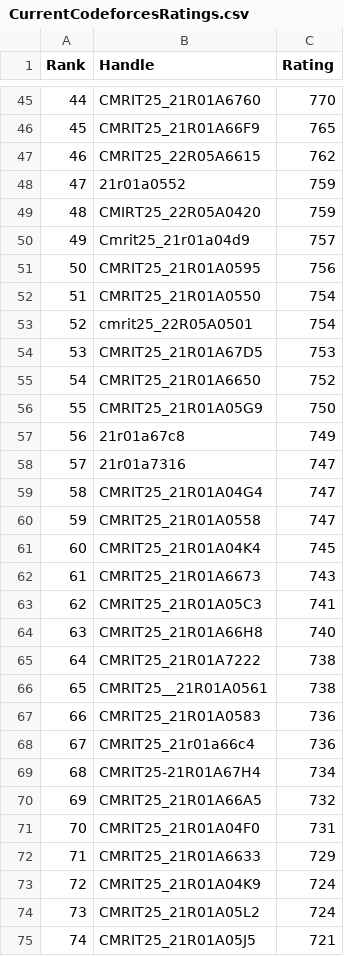
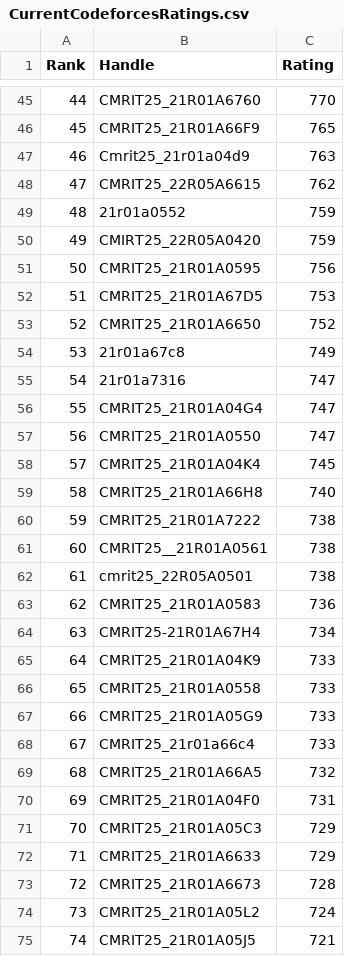
Before and after one commit to gabyah92/CodeforcesRankingGUI, a CSV file: Leaderboards/CurrentCodeforcesRatings.csv, drawn as a sheet; only a part is shown, gaps mark what is left out; removed rows and columns are numbered as before the commit, all else as after; the diff covers the shown part only; the diff names each change by its address in the sheet, - before the commit and + after, or states it on an @@ line.

```diff
--- a/Leaderboards/CurrentCodeforcesRatings.csv
+++ b/Leaderboards/CurrentCodeforcesRatings.csv
@@ column A (Rank) renumbered between rows 10 and 128 @@
+row 47: 46 | Cmrit25_21r01a04d9 | 763
-row 50: 49 | Cmrit25_21r01a04d9 | 757
-row 52: 51 | CMRIT25_21R01A0550 | 754
-row 53: 52 | cmrit25_22R05A0501 | 754
-row 56: 55 | CMRIT25_21R01A05G9 | 750
-B57 (Handle): CMRIT25_21R01A0558
+B57 (Handle): CMRIT25_21R01A0550
-row 62: 61 | CMRIT25_21R01A6673 | 743
-row 63: 62 | CMRIT25_21R01A05C3 | 741
+row 62: 61 | cmrit25_22R05A0501 | 738
-row 68: 67 | CMRIT25_21r01a66c4 | 736
+row 65: 64 | CMRIT25_21R01A04K9 | 733
+row 66: 65 | CMRIT25_21R01A0558 | 733
+row 67: 66 | CMRIT25_21R01A05G9 | 733
+row 68: 67 | CMRIT25_21r01a66c4 | 733
+row 71: 70 | CMRIT25_21R01A05C3 | 729
-row 73: 72 | CMRIT25_21R01A04K9 | 724
+row 73: 72 | CMRIT25_21R01A6673 | 728
```
Also changed, not shown: 12 added rows, 12 removed rows and 4 edited cells elsewhere in this file.
